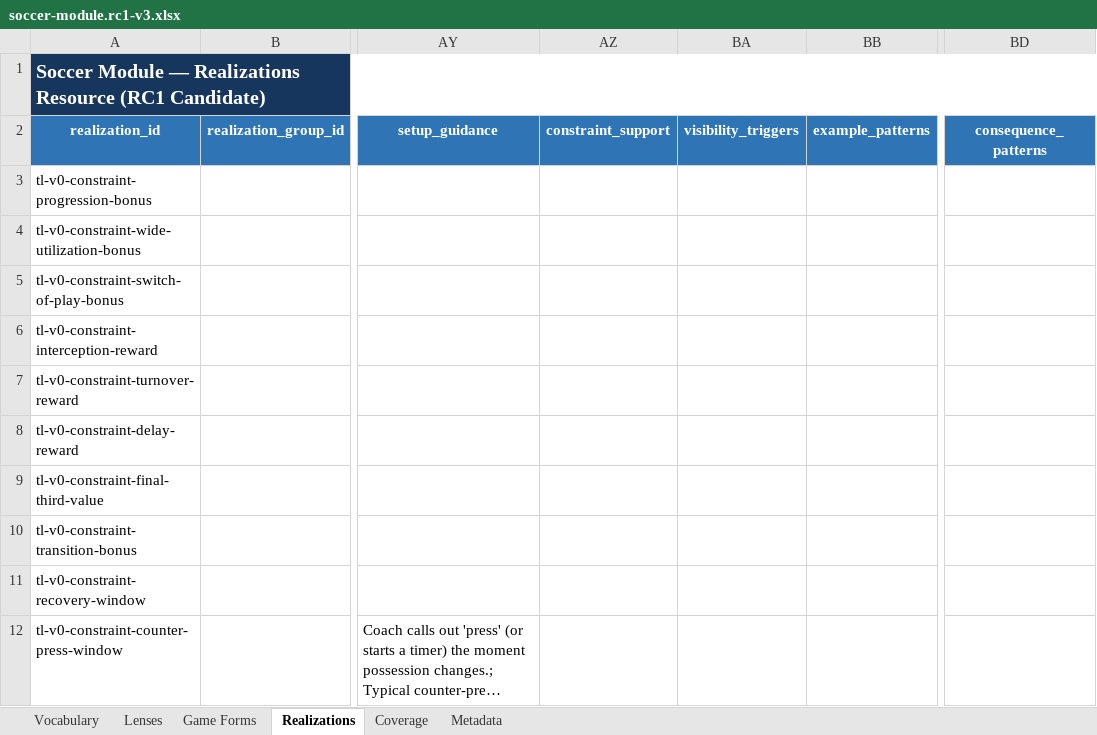
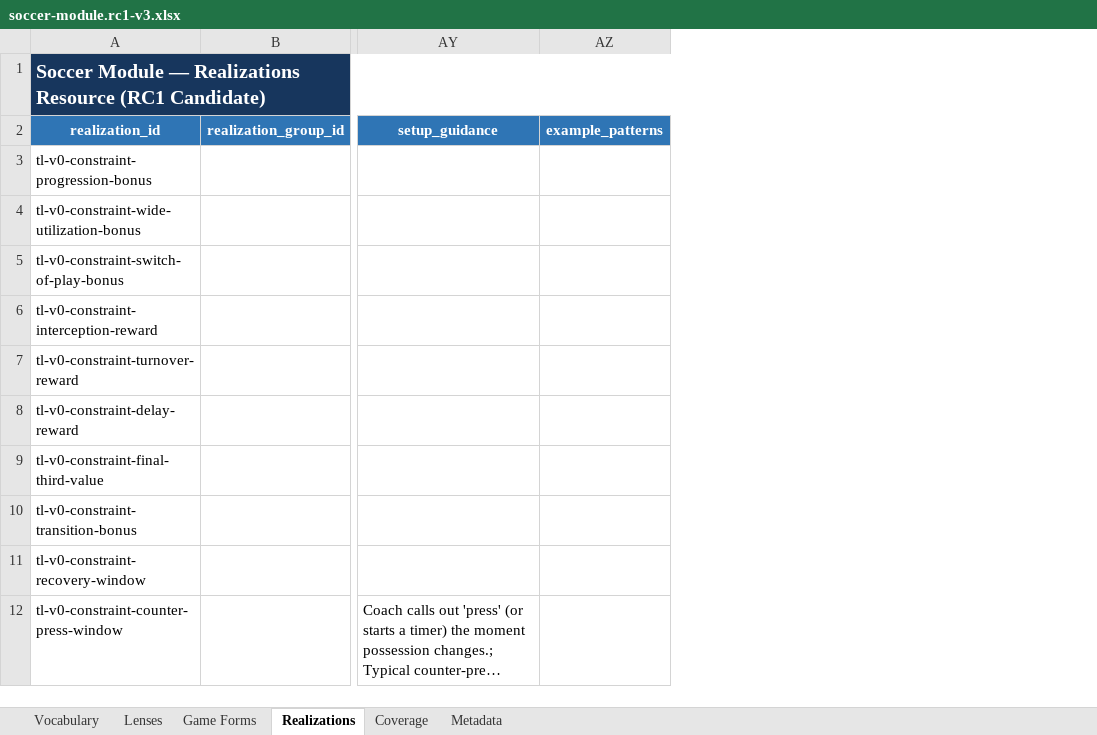
Before and after one commit to aicoachingsolutions/challenge-point, an Excel workbook: back/data/sport-modules/soccer/soccer-module.rc1-v3.xlsx, sheet Realizations, drawn as a sheet; only a part is shown, gaps mark what is left out; long unchanged cells end in …; values as stored, in another font and other column widths than the file's, no borders; table styles not drawn; the diff covers the shown part only; the diff names each change by its address in the sheet, - before the commit and + after, or states it on an @@ line.

```diff
--- a/back/data/sport-modules/soccer/soccer-module.rc1-v3.xlsx (sheet Realizations)
+++ b/back/data/sport-modules/soccer/soccer-module.rc1-v3.xlsx (sheet Realizations)
-column AZ (constraint_support), empty
-column BA (visibility_triggers), empty
-column BD (consequence_patterns), empty
```
Also changed, not shown: 4 edited cells elsewhere in this sheet, sheet Lenses, 6 other files.
